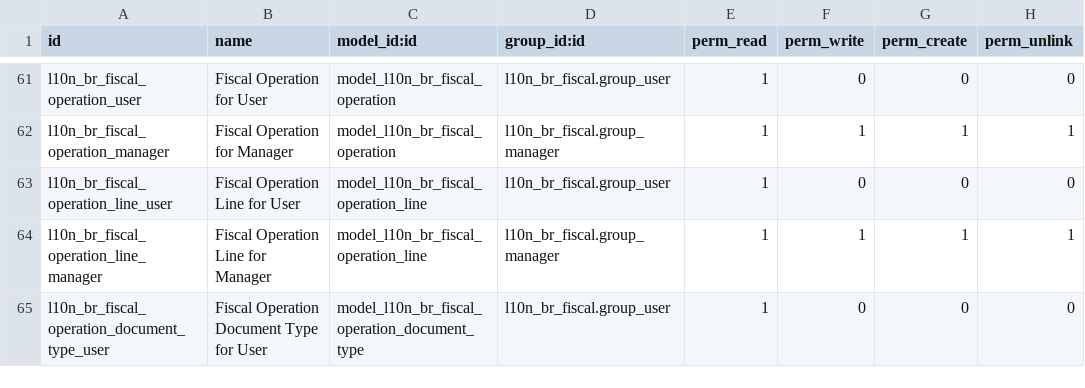
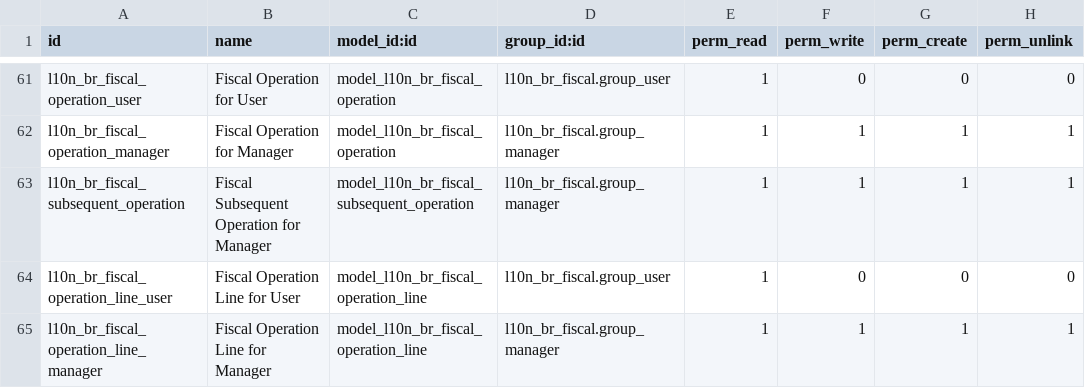
Before and after one commit to akretion/l10n_brazil, a CSV file: l10n_br_fiscal/security/ir.model.access.csv, drawn as a sheet; only a part is shown, gaps mark what is left out; the shorter side is filled out with more unchanged rows; the diff names each change by its address in the sheet, - before the commit and + after, or states it on an @@ line.

Commit message:
[ADD] Subsequents operations

```diff
--- a/l10n_br_fiscal/security/ir.model.access.csv
+++ b/l10n_br_fiscal/security/ir.model.access.csv
+row 63: l10n_br_fiscal_subsequent_operation | Fiscal Subsequent Operation for Manager | model_l10n_br_fiscal_subsequent_operation | l10n_br_fiscal.group_manager | 1 | 1 | 1 | 1
```
Also changed, not shown: 7 other files.
